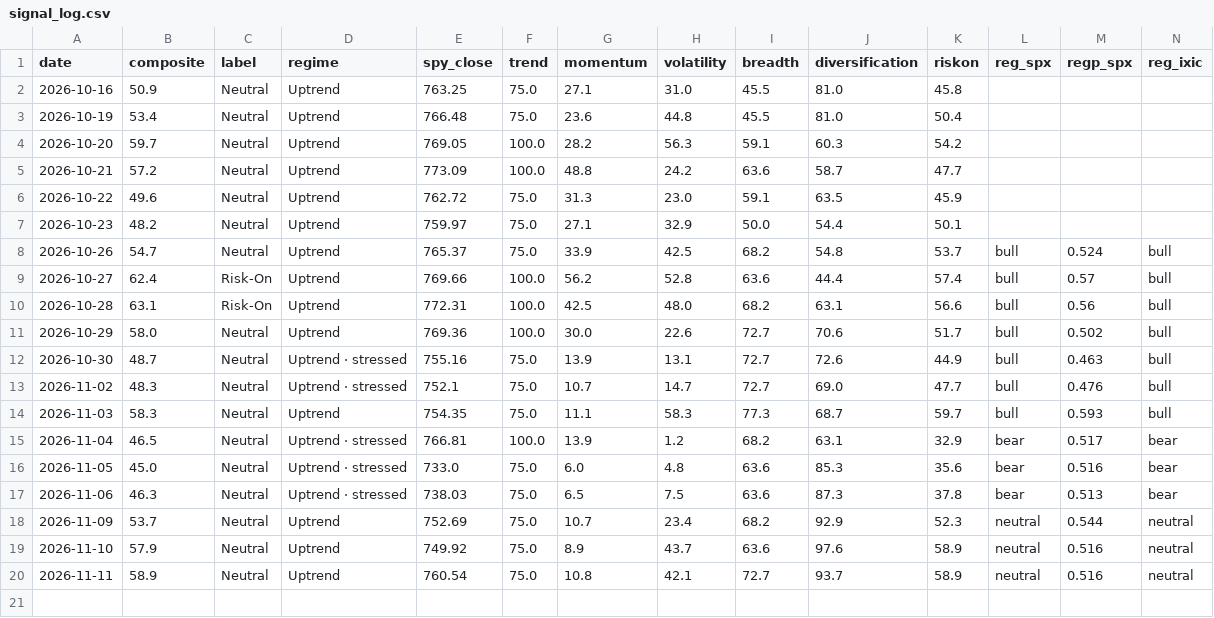
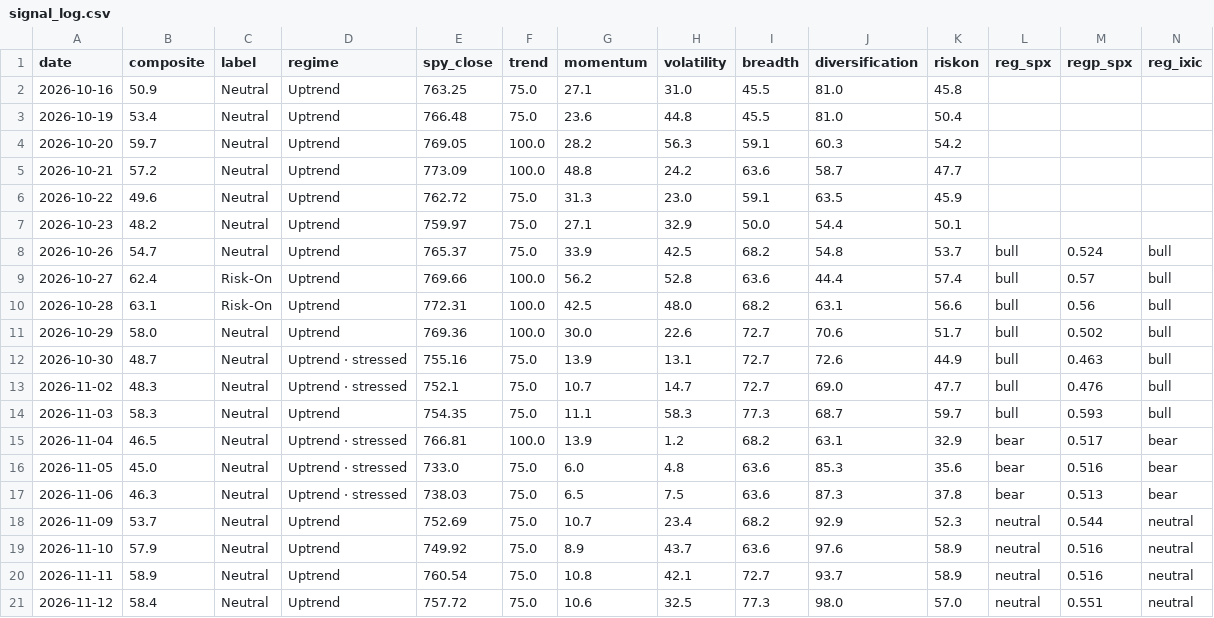
Before and after one commit to liumOazed/fin-pulse-dashboard, a CSV file: data/signal_log.csv, drawn as a sheet; only a part is shown; rows hold the shown columns only; the diff names each change by its address in the sheet, - before the commit and + after, or states it on an @@ line.

Commit message:
chore: refresh data [skip ci]

```diff
--- a/data/signal_log.csv
+++ b/data/signal_log.csv
+row 21: 2026-11-12 | 58.4 | Neutral | Uptrend | 757.72 | 75.0 | 10.6 | 32.5 | 77.3 | 98.0 | 57.0 | neutral | 0.551 | neutral
```
Also changed, not shown: data/sentiment_log.csv, 2 other files.
